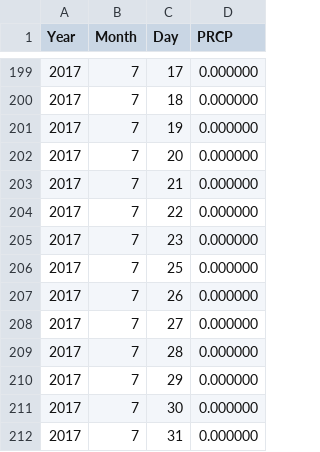
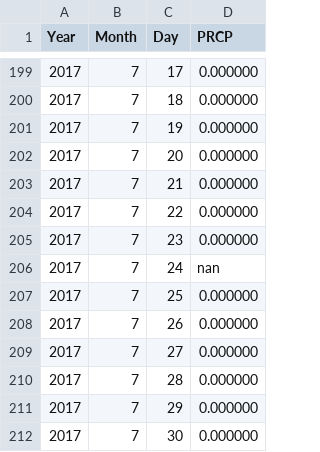
Before and after one commit to emmashie/Meteorology_Data_for_BAHM, a CSV file: Precipitation/daily/processed/Mount Hamilton.csv, drawn as a sheet; only a part is shown, gaps mark what is left out; the shorter side is filled out with more unchanged rows.

```diff
--- a/Precipitation/daily/processed/Mount Hamilton.csv
+++ b/Precipitation/daily/processed/Mount Hamilton.csv
@@ -205,2 +205,3 @@ Year,Month,Day,PRCP
 2017,7,23,0.000000
+2017,7,24,nan
 2017,7,25,0.000000
```
Also changed, not shown: CIMIS/processed/CIMIS144.csv, CIMIS/processed/CIMIS170.csv, 13 other files.
